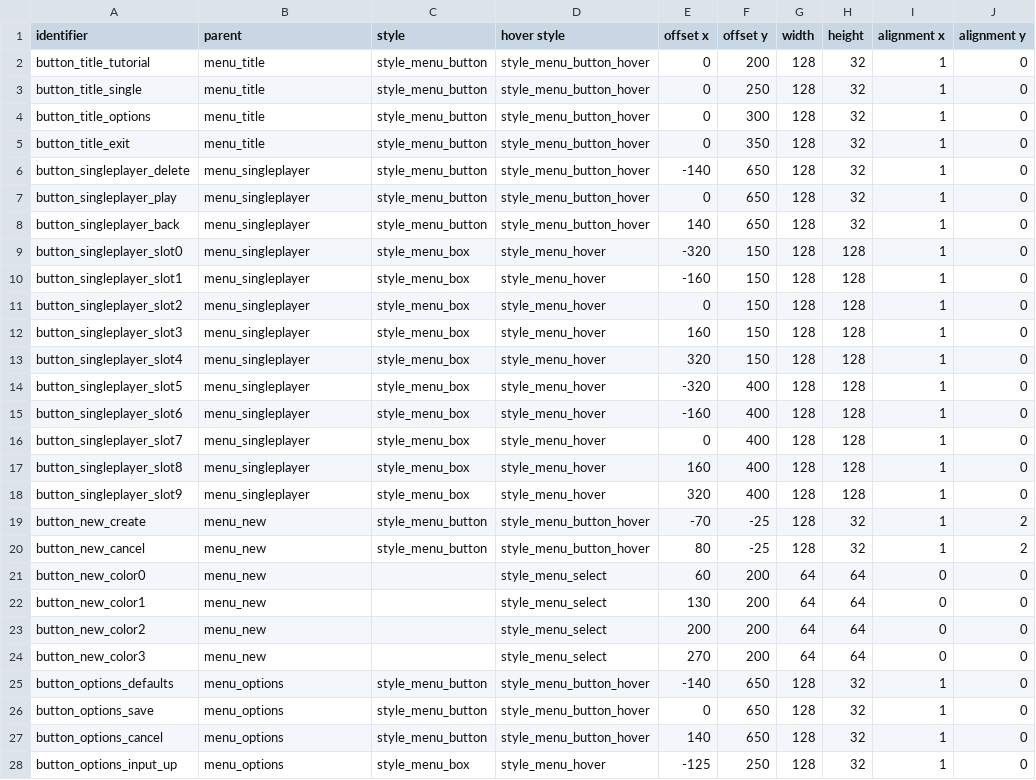
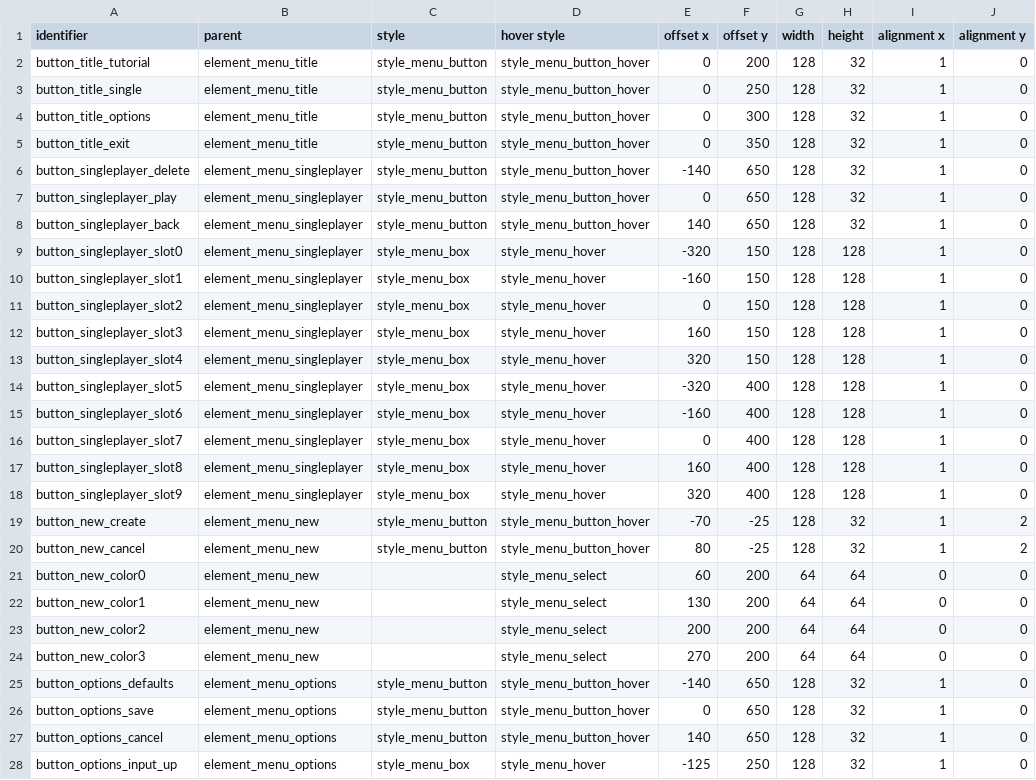
Before and after one commit to jazztickets/esdf, a TSV file: working/tables/ui/buttons.tsv, drawn as a sheet; only a part is shown; the diff covers the shown part only.

Commit message:
renamed elements

```diff
--- a/working/tables/ui/buttons.tsv
+++ b/working/tables/ui/buttons.tsv
@@ -1,28 +1,28 @@
 identifier	parent	style	hover style	offset x	offset y	width	height	alignment x	alignment y
-button_title_tutorial	menu_title	style_menu_button	style_menu_button_hover	0	200	128	32	1	0
-button_title_single	menu_title	style_menu_button	style_menu_button_hover	0	250	128	32	1	0
-button_title_options	menu_title	style_menu_button	style_menu_button_hover	0	300	128	32	1	0
-button_title_exit	menu_title	style_menu_button	style_menu_button_hover	0	350	128	32	1	0
-button_singleplayer_delete	menu_singleplayer	style_menu_button	style_menu_button_hover	-140	650	128	32	1	0
-button_singleplayer_play	menu_singleplayer	style_menu_button	style_menu_button_hover	0	650	128	32	1	0
-button_singleplayer_back	menu_singleplayer	style_menu_button	style_menu_button_hover	140	650	128	32	1	0
-button_singleplayer_slot0	menu_singleplayer	style_menu_box	style_menu_hover	-320	150	128	128	1	0
-button_singleplayer_slot1	menu_singleplayer	style_menu_box	style_menu_hover	-160	150	128	128	1	0
-button_singleplayer_slot2	menu_singleplayer	style_menu_box	style_menu_hover	0	150	128	128	1	0
-button_singleplayer_slot3	menu_singleplayer	style_menu_box	style_menu_hover	160	150	128	128	1	0
-button_singleplayer_slot4	menu_singleplayer	style_menu_box	style_menu_hover	320	150	128	128	1	0
-button_singleplayer_slot5	menu_singleplayer	style_menu_box	style_menu_hover	-320	400	128	128	1	0
-button_singleplayer_slot6	menu_singleplayer	style_menu_box	style_menu_hover	-160	400	128	128	1	0
-button_singleplayer_slot7	menu_singleplayer	style_menu_box	style_menu_hover	0	400	128	128	1	0
-button_singleplayer_slot8	menu_singleplayer	style_menu_box	style_menu_hover	160	400	128	128	1	0
-button_singleplayer_slot9	menu_singleplayer	style_menu_box	style_menu_hover	320	400	128	128	1	0
-button_new_create	menu_new	style_menu_button	style_menu_button_hover	-70	-25	128	32	1	2
-button_new_cancel	menu_new	style_menu_button	style_menu_button_hover	80	-25	128	32	1	2
-button_new_color0	menu_new		style_menu_select	60	200	64	64	0	0
-button_new_color1	menu_new		style_menu_select	130	200	64	64	0	0
-button_new_color2	menu_new		style_menu_select	200	200	64	64	0	0
-button_new_color3	menu_new		style_menu_select	270	200	64	64	0	0
-button_options_defaults	menu_options	style_menu_button	style_menu_button_hover	-140	650	128	32	1	0
-button_options_save	menu_options	style_menu_button	style_menu_button_hover	0	650	128	32	1	0
-button_options_cancel	menu_options	style_menu_button	style_menu_button_hover	140	650	128	32	1	0
-button_options_input_up	menu_options	style_menu_box	style_menu_hover	-125	250	128	32	1	0
+button_title_tutorial	element_menu_title	style_menu_button	style_menu_button_hover	0	200	128	32	1	0
+button_title_single	element_menu_title	style_menu_button	style_menu_button_hover	0	250	128	32	1	0
+button_title_options	element_menu_title	style_menu_button	style_menu_button_hover	0	300	128	32	1	0
+button_title_exit	element_menu_title	style_menu_button	style_menu_button_hover	0	350	128	32	1	0
+button_singleplayer_delete	element_menu_singleplayer	style_menu_button	style_menu_button_hover	-140	650	128	32	1	0
+button_singleplayer_play	element_menu_singleplayer	style_menu_button	style_menu_button_hover	0	650	128	32	1	0
+button_singleplayer_back	element_menu_singleplayer	style_menu_button	style_menu_button_hover	140	650	128	32	1	0
+button_singleplayer_slot0	element_menu_singleplayer	style_menu_box	style_menu_hover	-320	150	128	128	1	0
+button_singleplayer_slot1	element_menu_singleplayer	style_menu_box	style_menu_hover	-160	150	128	128	1	0
+button_singleplayer_slot2	element_menu_singleplayer	style_menu_box	style_menu_hover	0	150	128	128	1	0
+button_singleplayer_slot3	element_menu_singleplayer	style_menu_box	style_menu_hover	160	150	128	128	1	0
+button_singleplayer_slot4	element_menu_singleplayer	style_menu_box	style_menu_hover	320	150	128	128	1	0
+button_singleplayer_slot5	element_menu_singleplayer	style_menu_box	style_menu_hover	-320	400	128	128	1	0
+button_singleplayer_slot6	element_menu_singleplayer	style_menu_box	style_menu_hover	-160	400	128	128	1	0
+button_singleplayer_slot7	element_menu_singleplayer	style_menu_box	style_menu_hover	0	400	128	128	1	0
+button_singleplayer_slot8	element_menu_singleplayer	style_menu_box	style_menu_hover	160	400	128	128	1	0
+button_singleplayer_slot9	element_menu_singleplayer	style_menu_box	style_menu_hover	320	400	128	128	1	0
+button_new_create	element_menu_new	style_menu_button	style_menu_button_hover	-70	-25	128	32	1	2
+button_new_cancel	element_menu_new	style_menu_button	style_menu_button_hover	80	-25	128	32	1	2
+button_new_color0	element_menu_new		style_menu_select	60	200	64	64	0	0
+button_new_color1	element_menu_new		style_menu_select	130	200	64	64	0	0
+button_new_color2	element_menu_new		style_menu_select	200	200	64	64	0	0
+button_new_color3	element_menu_new		style_menu_select	270	200	64	64	0	0
+button_options_defaults	element_menu_options	style_menu_button	style_menu_button_hover	-140	650	128	32	1	0
+button_options_save	element_menu_options	style_menu_button	style_menu_button_hover	0	650	128	32	1	0
+button_options_cancel	element_menu_options	style_menu_button	style_menu_button_hover	140	650	128	32	1	0
+button_options_input_up	element_menu_options	style_menu_box	style_menu_hover	-125	250	128	32	1	0
```
Also changed, not shown: 63 edited cells elsewhere in this file, working/tables/ui/elements.tsv, working/tables/ui/images.tsv, 5 other files.
